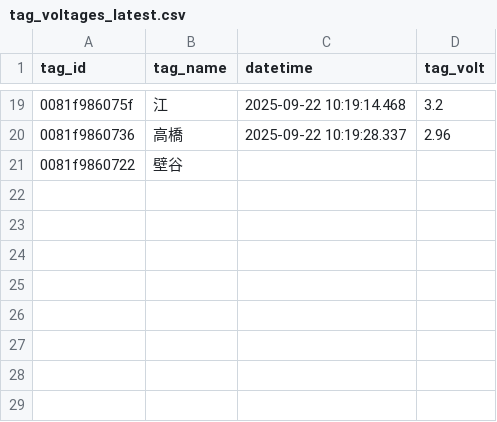
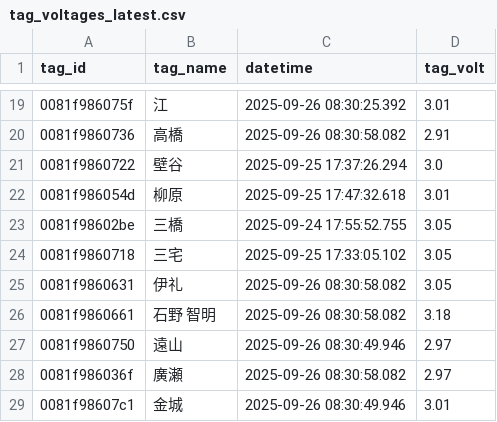
Before and after one commit to tateiwa-prg/PlaceDetection, a CSV file: tag_voltages_latest.csv, drawn as a sheet; only a part is shown, gaps mark what is left out; the diff covers the shown part only.

```diff
--- a/tag_voltages_latest.csv
+++ b/tag_voltages_latest.csv
@@ -19,3 +19,11 @@
-0081f986075f,江,2025-09-22 10:19:14.468,3.2
-0081f9860736,高橋,2025-09-22 10:19:28.337,2.96
-0081f9860722,壁谷,,
+0081f986075f,江,2025-09-26 08:30:25.392,3.01
+0081f9860736,高橋,2025-09-26 08:30:58.082,2.91
+0081f9860722,壁谷,2025-09-25 17:37:26.294,3.0
+0081f986054d,柳原,2025-09-25 17:47:32.618,3.01
+0081f98602be,三橋,2025-09-24 17:55:52.755,3.05
+0081f9860718,三宅,2025-09-25 17:33:05.102,3.05
+0081f9860631,伊礼,2025-09-26 08:30:58.082,3.05
+0081f9860661,石野 智明,2025-09-26 08:30:58.082,3.18
+0081f9860750,遠山,2025-09-26 08:30:49.946,2.97
+0081f986036f,廣瀬,2025-09-26 08:30:58.082,2.97
+0081f98607c1,金城,2025-09-26 08:30:49.946,3.01
```
Also changed, not shown: 33 edited cells elsewhere in this file, tag_names.csv, 27 other files.
